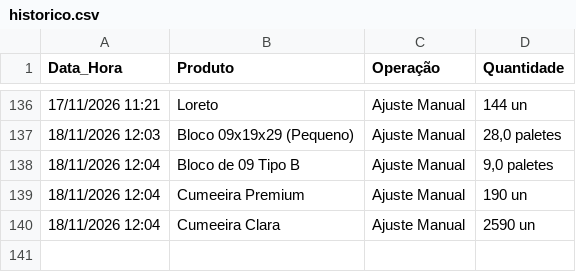
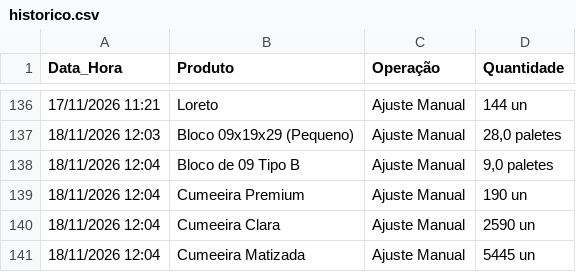
Before and after one commit to rolsimonassi-max/estoque-ceramica, a CSV file: historico.csv, drawn as a sheet; only a part is shown, gaps mark what is left out; the diff names each change by its address in the sheet, - before the commit and + after, or states it on an @@ line.

Commit message:
Atualização automática de historico.csv [skip ci]

```diff
--- a/historico.csv
+++ b/historico.csv
+row 141: 18/11/2026 12:04 | Cumeeira Matizada | Ajuste Manual | 5445 un
```
